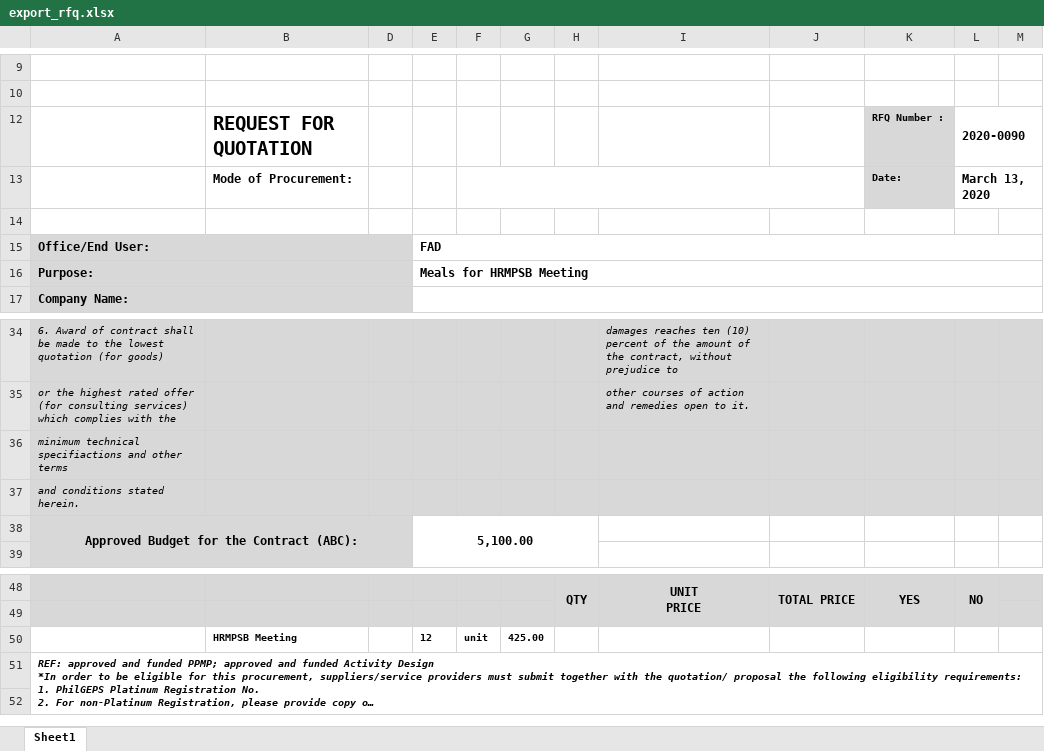
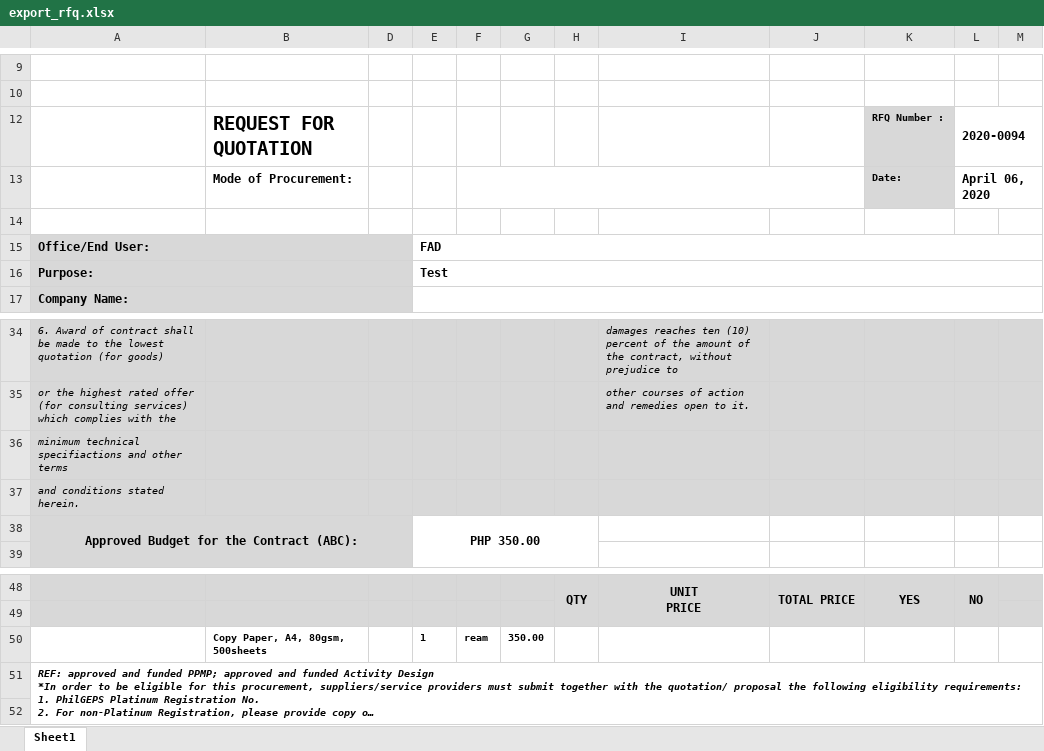
Before and after one commit to princezhian19/fas2020, an Excel workbook: export_rfq.xlsx, sheet Sheet1, drawn as a sheet; only a part is shown, gaps mark what is left out; long unchanged cells end in …; values as stored, in another font and other column widths than the file's, no borders; charts and pictures not drawn; removed rows and columns are numbered as before the commit, all else as after; the diff names each change by its address in the sheet, - before the commit and + after, or states it on an @@ line.

Commit message:
April 6, 2020 Commits

```diff
--- a/export_rfq.xlsx (sheet Sheet1)
+++ b/export_rfq.xlsx (sheet Sheet1)
-L12: 2020-0090
+L12: 2020-0094
-L13: March 13, 2020
+L13: April 06, 2020
-E16: Meals for HRMPSB Meeting
+E16: Test
-E38: 5,100.00
+E38: PHP 350.00
-row 50:  | HRMPSB Meeting |  | 12 | unit | 425.00
+row 50:  | Copy Paper, A4, 80gsm, 500sheets |  | 1 | ream | 350.00
```
Also changed, not shown: 16 other files.
